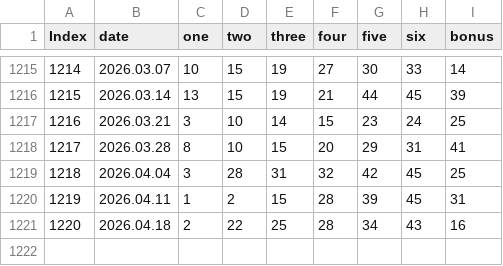
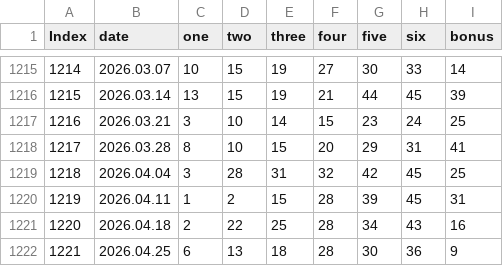
Before and after one commit to BTBIIT/lottery, a CSV file: data/lottoDB.csv, drawn as a sheet; only a part is shown, gaps mark what is left out.

Commit message:
lottoDB.csv 업데이트

```diff
--- a/data/lottoDB.csv
+++ b/data/lottoDB.csv
@@ -1221 +1221,2 @@ Index,date,one,two,three,four,five,six,bonus
 1220,2026.04.18,2,22,25,28,34,43,16
+1221,2026.04.25,6,13,18,28,30,36,9
```
